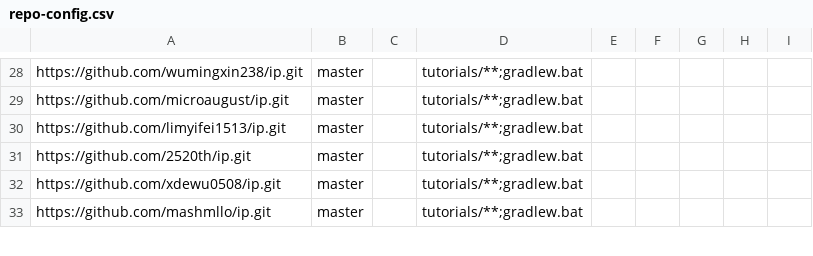
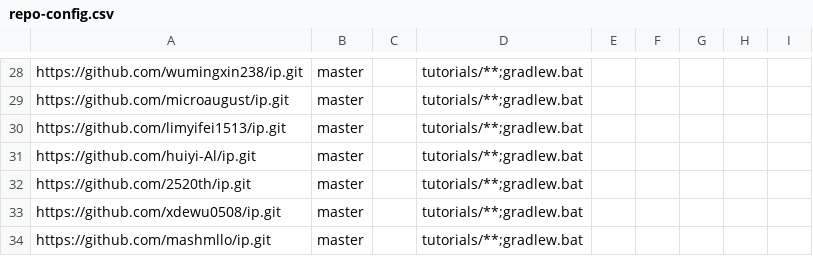
Before and after one commit to NUS-CS2103-AY2526-S2/ip-dashboard, a CSV file: config/repo-config.csv, drawn as a sheet; only a part is shown, gaps mark what is left out.

```diff
--- a/config/repo-config.csv
+++ b/config/repo-config.csv
@@ -30,2 +30,3 @@ https://github.com/microaugust/ip.git,master,,tutorials/**;gradlew.bat,,,,,
 https://github.com/limyifei1513/ip.git,master,,tutorials/**;gradlew.bat,,,,,
+https://github.com/huiyi-Al/ip.git,master,,tutorials/**;gradlew.bat,,,,,
 https://github.com/2520th/ip.git,master,,tutorials/**;gradlew.bat,,,,,
```
Also changed, not shown: config/author-config.csv.
